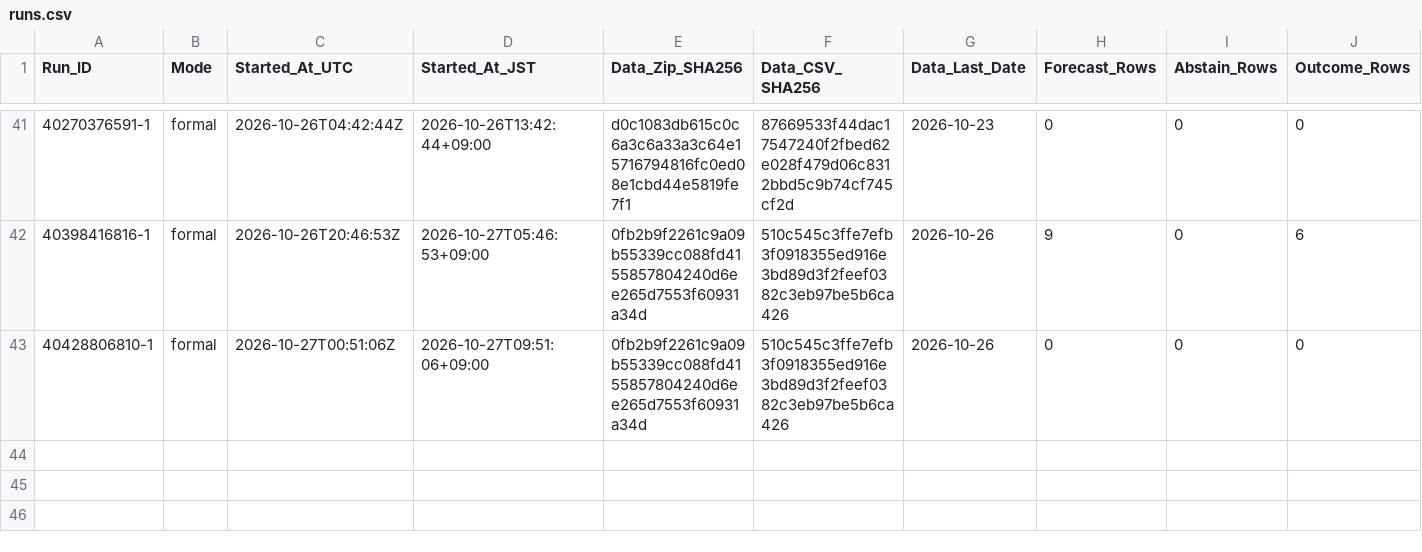
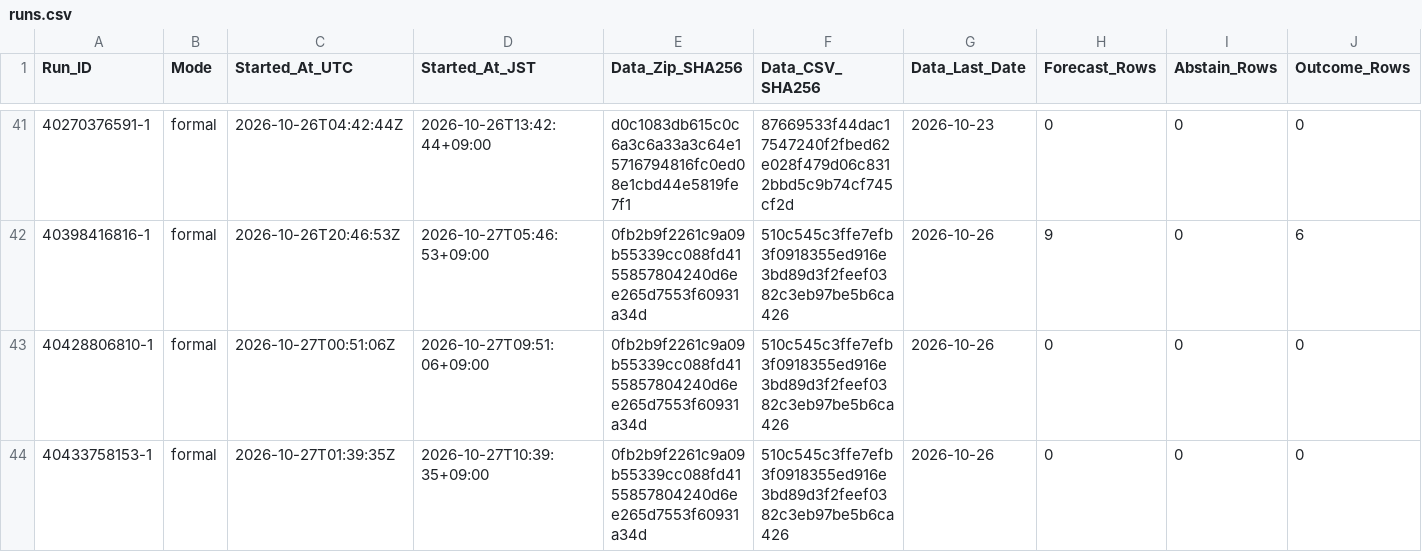
Before and after one commit to junsato1001-ops/-fx-forward-ledger, a CSV file: ledger/runs.csv, drawn as a sheet; only a part is shown, gaps mark what is left out; rows hold the shown columns only; the diff names each change by its address in the sheet, - before the commit and + after, or states it on an @@ line.

```diff
--- a/ledger/runs.csv
+++ b/ledger/runs.csv
+row 44: 40433758153-1 | formal | 2026-10-27T01:39:35Z | 2026-10-27T10:39:35+09:00 | 0fb2b9f2261c9a09b55339cc088fd4155857804240d6ee265d7553f60931a34d | 510c545c3ffe7efb3f0918355ed916e3bd89d3f2feef0382c3eb97be5b6ca426 | 2026-10-26 | 0 | 0 | 0
```
Also changed, not shown: data/ecb/snapshots.csv.
